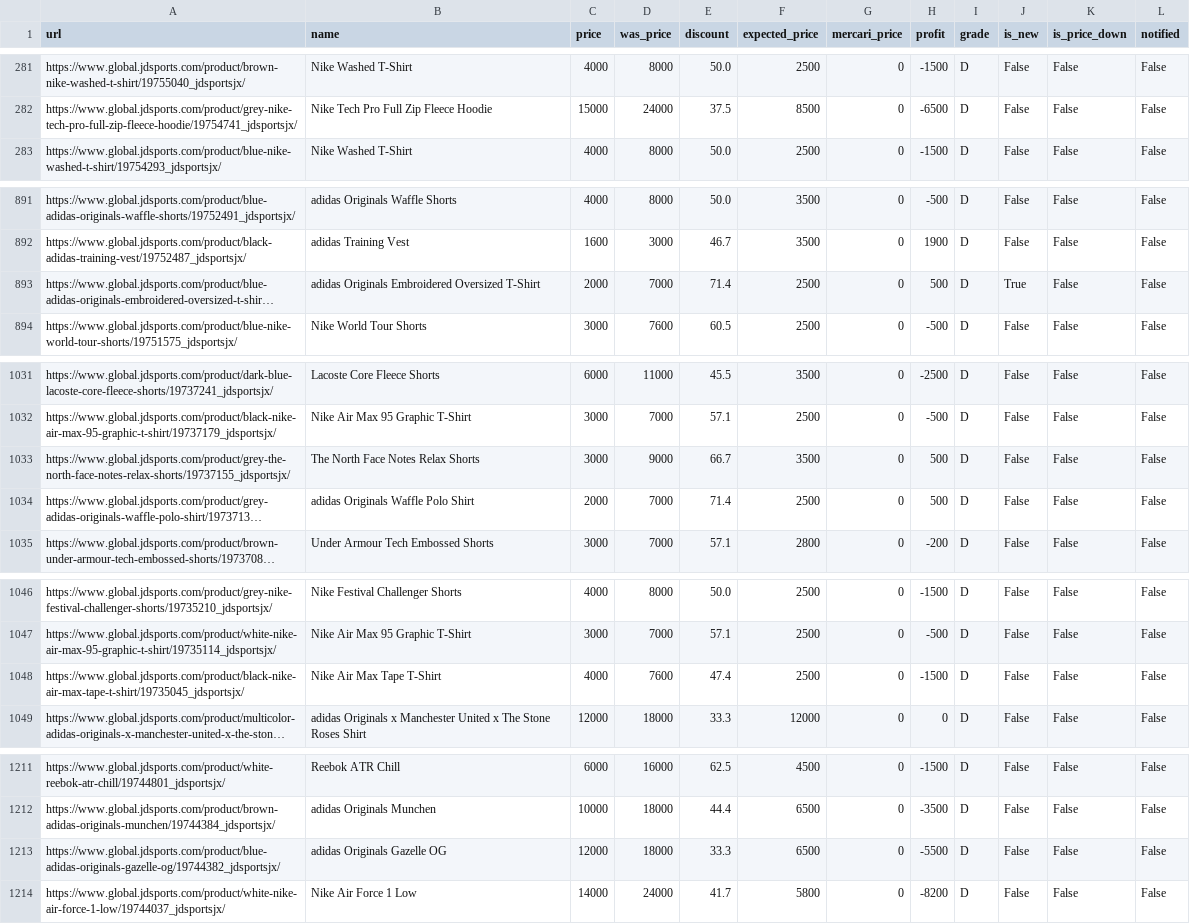
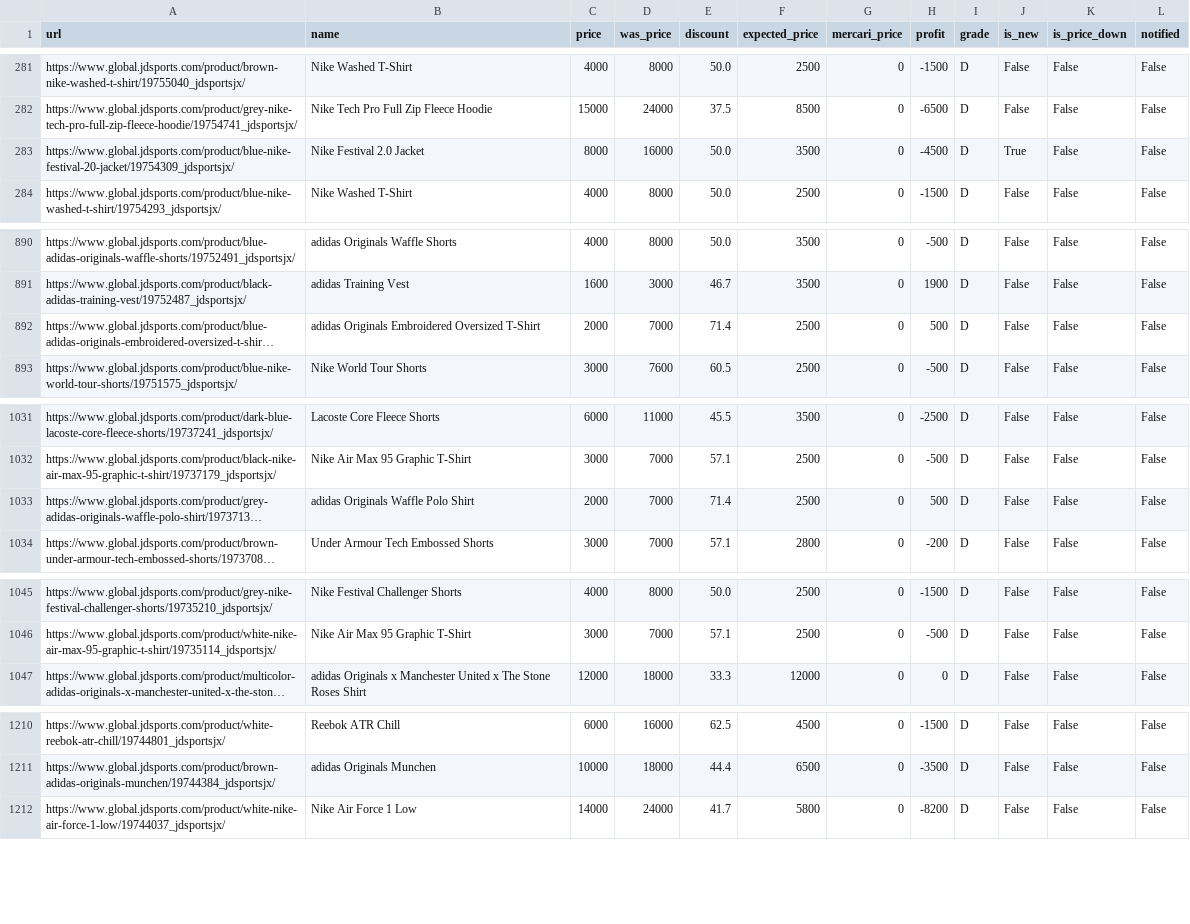
Before and after one commit to stonesidebear/jd-monitor, a CSV file: data/csv/products.csv, drawn as a sheet; only a part is shown, gaps mark what is left out; long unchanged cells end in …; removed rows and columns are numbered as before the commit, all else as after; the diff covers the shown part only; the diff names each change by its address in the sheet, - before the commit and + after, or states it on an @@ line.

```diff
--- a/data/csv/products.csv
+++ b/data/csv/products.csv
+row 283: https://www.global.jdsports.com/product/blue-nike-festival-20-jacket/19754309_jdsportsjx/ | Nike Festival 2.0 Jacket | 8000 | 16000 | 50.0 | 3500 | 0 | -4500 | D | True | False | False
-J892 (is_new): True
+J892 (is_new): False
-row 1033: https://www.global.jdsports.com/product/grey-the-north-face-notes-relax-shorts/19737155_jdsportsjx/ | The North Face Notes Relax Shorts | 3000 | 9000 | 66.7 | 3500 | 0 | 500 | D | False | False | False
-row 1048: https://www.global.jdsports.com/product/black-nike-air-max-tape-t-shirt/19735045_jdsportsjx/ | Nike Air Max Tape T-Shirt | 4000 | 7600 | 47.4 | 2500 | 0 | -1500 | D | False | False | False
-row 1213: https://www.global.jdsports.com/product/blue-adidas-originals-gazelle-og/19744382_jdsportsjx/ | adidas Originals Gazelle OG | 12000 | 18000 | 33.3 | 6500 | 0 | -5500 | D | False | False | False
```
Also changed, not shown: 9 moved rows and 1 edited cell elsewhere in this file, 1 other file.
